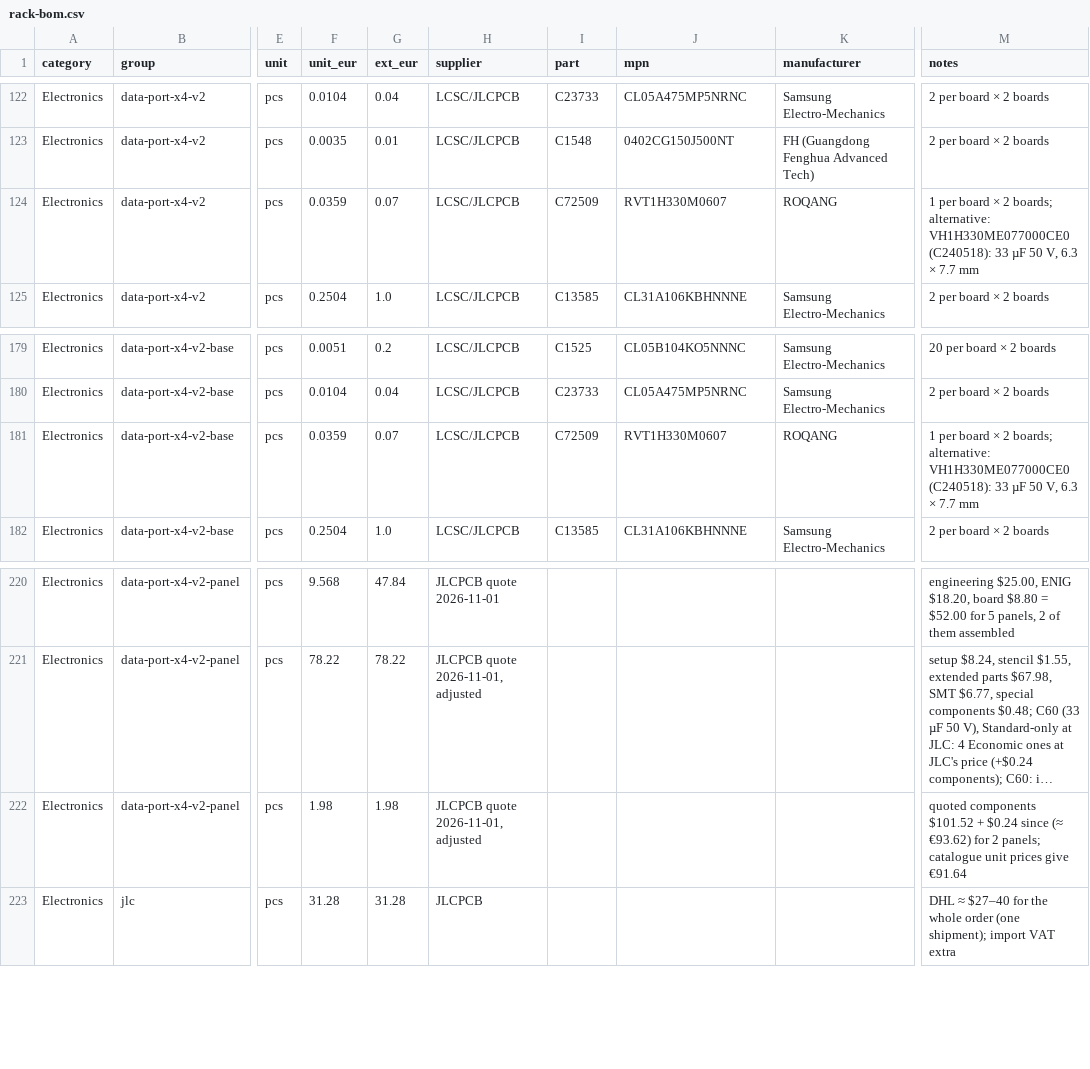
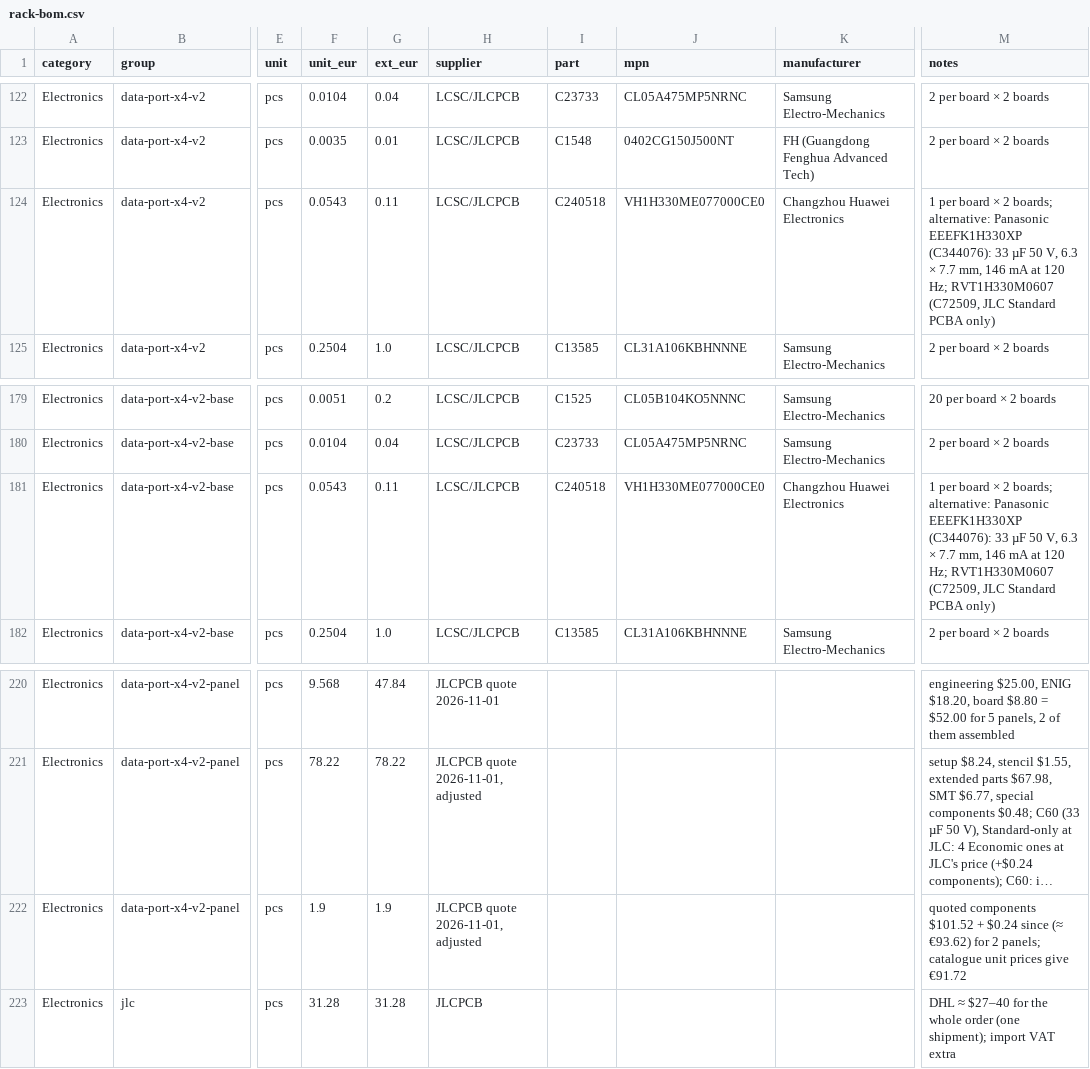
Before and after one commit to kartben/hw-testing-rack, a CSV file: bom/rack-bom.csv, drawn as a sheet; only a part is shown, gaps mark what is left out; long unchanged cells end in …; the diff names each change by its address in the sheet, - before the commit and + after, or states it on an @@ line.

```diff
--- a/bom/rack-bom.csv
+++ b/bom/rack-bom.csv
-F124 (unit_eur): 0.0359
+F124 (unit_eur): 0.0543
-G124 (ext_eur): 0.07
+G124 (ext_eur): 0.11
-I124 (part): C72509
+I124 (part): C240518
-J124 (mpn): RVT1H330M0607
+J124 (mpn): VH1H330ME077000CE0
-K124 (manufacturer): ROQANG
+K124 (manufacturer): Changzhou Huawei Electronics
-M124 (notes): …boards; alternative: VH1H330ME077000CE0 (C240518): 33 µF 50 V, 6.3 × 7.7 mm
+M124 (notes): …boards; alternative: Panasonic EEEFK1H330XP (C344076): 33 µF 50 V, 6.3 × 7.7 mm, 146 mA at 120 Hz; RVT1H330M0607 (C72509, JLC Standard PCBA only)
-F181 (unit_eur): 0.0359
+F181 (unit_eur): 0.0543
-G181 (ext_eur): 0.07
+G181 (ext_eur): 0.11
-I181 (part): C72509
+I181 (part): C240518
-J181 (mpn): RVT1H330M0607
+J181 (mpn): VH1H330ME077000CE0
-K181 (manufacturer): ROQANG
+K181 (manufacturer): Changzhou Huawei Electronics
-M181 (notes): …boards; alternative: VH1H330ME077000CE0 (C240518): 33 µF 50 V, 6.3 × 7.7 mm
+M181 (notes): …boards; alternative: Panasonic EEEFK1H330XP (C344076): 33 µF 50 V, 6.3 × 7.7 mm, 146 mA at 120 Hz; RVT1H330M0607 (C72509, JLC Standard PCBA only)
-F222 (unit_eur): 1.98
+F222 (unit_eur): 1.9
-G222 (ext_eur): 1.98
+G222 (ext_eur): 1.9
-M222 (notes): …prices give €91.64
+M222 (notes): …prices give €91.72
```
Also changed, not shown: electronics/data-port-x4-v2/data-port-x4-v2-base-bom.csv, electronics/data-port-x4-v2/data-port-x4-v2-bom.csv, 18 other files.
